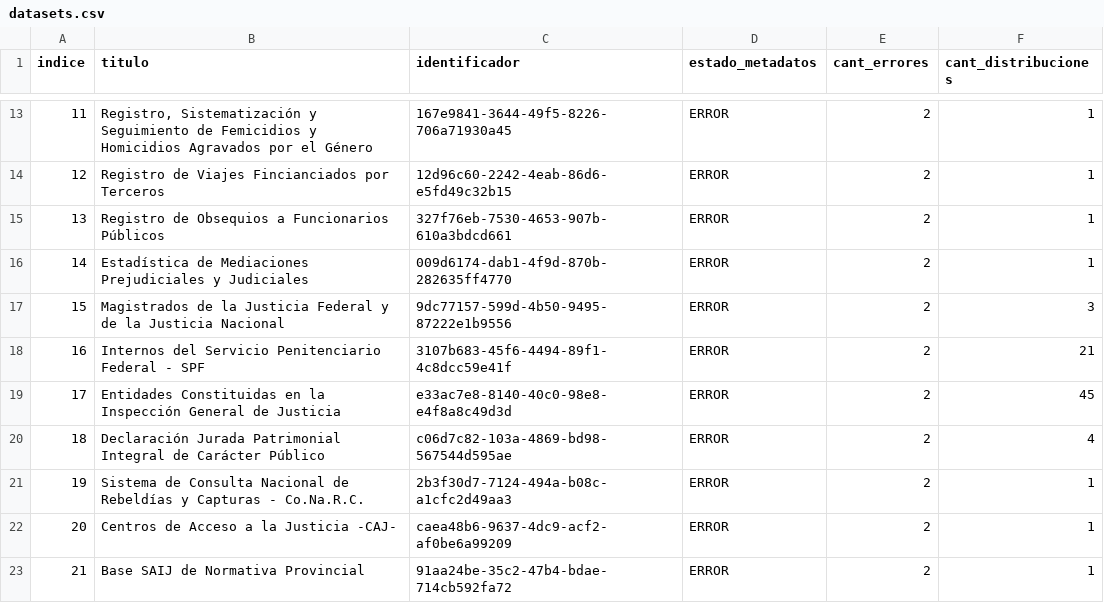
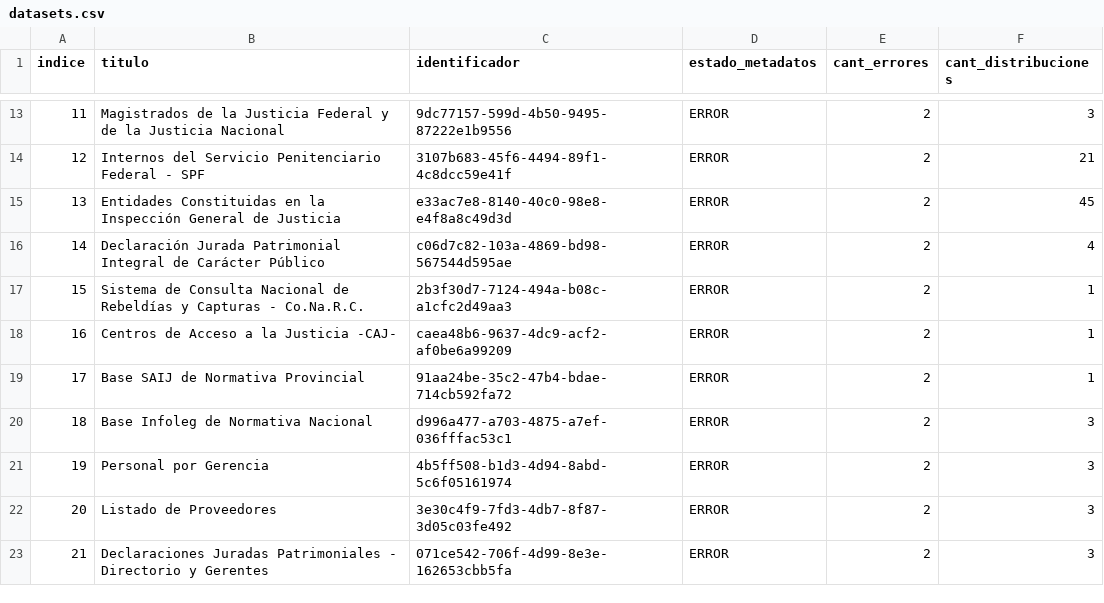
Before and after one commit to kant/libreria-catalogos, a CSV file: datosgobar/datasets.csv, drawn as a sheet; only a part is shown, gaps mark what is left out; the diff covers the shown part only.

```diff
--- a/datosgobar/datasets.csv
+++ b/datosgobar/datasets.csv
@@ -13,11 +13,11 @@ indice,titulo,identificador,estado_metadatos,cant_errores,cant_distribuciones
-11,"Registro, Sistematización y Seguimiento de Femicidios y Homicidios Agravados por el Género",167e9841-3644-49f5-8226-706a71930a45,ERROR,2,1
-12,Registro de Viajes Fincianciados por Terceros,12d96c60-2242-4eab-86d6-e5fd49c32b15,ERROR,2,1
-13,Registro de Obsequios a Funcionarios Públicos,327f76eb-7530-4653-907b-610a3bdcd661,ERROR,2,1
-14,Estadística de Mediaciones Prejudiciales y Judiciales,009d6174-dab1-4f9d-870b-282635ff4770,ERROR,2,1
-15,Magistrados de la Justicia Federal y de la Justicia Nacional,9dc77157-599d-4b50-9495-87222e1b9556,ERROR,2,3
-16,Internos del Servicio Penitenciario Federal - SPF,3107b683-45f6-4494-89f1-4c8dcc59e41f,ERROR,2,21
-17,Entidades Constituidas en la Inspección General de Justicia,e33ac7e8-8140-40c0-98e8-e4f8a8c49d3d,ERROR,2,45
-18,Declaración Jurada Patrimonial Integral de Carácter Público,c06d7c82-103a-4869-bd98-567544d595ae,ERROR,2,4
-19,Sistema de Consulta Nacional de Rebeldías y Capturas - Co.Na.R.C.,2b3f30d7-7124-494a-b08c-a1cfc2d49aa3,ERROR,2,1
-20,Centros de Acceso a la Justicia -CAJ-,caea48b6-9637-4dc9-acf2-af0be6a99209,ERROR,2,1
-21,Base SAIJ de Normativa Provincial,91aa24be-35c2-47b4-bdae-714cb592fa72,ERROR,2,1
+11,Magistrados de la Justicia Federal y de la Justicia Nacional,9dc77157-599d-4b50-9495-87222e1b9556,ERROR,2,3
+12,Internos del Servicio Penitenciario Federal - SPF,3107b683-45f6-4494-89f1-4c8dcc59e41f,ERROR,2,21
+13,Entidades Constituidas en la Inspección General de Justicia,e33ac7e8-8140-40c0-98e8-e4f8a8c49d3d,ERROR,2,45
+14,Declaración Jurada Patrimonial Integral de Carácter Público,c06d7c82-103a-4869-bd98-567544d595ae,ERROR,2,4
+15,Sistema de Consulta Nacional de Rebeldías y Capturas - Co.Na.R.C.,2b3f30d7-7124-494a-b08c-a1cfc2d49aa3,ERROR,2,1
+16,Centros de Acceso a la Justicia -CAJ-,caea48b6-9637-4dc9-acf2-af0be6a99209,ERROR,2,1
+17,Base SAIJ de Normativa Provincial,91aa24be-35c2-47b4-bdae-714cb592fa72,ERROR,2,1
+18,Base Infoleg de Normativa Nacional,d996a477-a703-4875-a7ef-036fffac53c1,ERROR,2,3
+19,Personal por Gerencia,4b5ff508-b1d3-4d94-8abd-5c6f05161974,ERROR,2,3
+20,Listado de Proveedores,3e30c4f9-7fd3-4db7-8f87-3d05c03fe492,ERROR,2,3
+21,Declaraciones Juradas Patrimoniales - Directorio y Gerentes,071ce542-706f-4d99-8e3e-162653cbb5fa,ERROR,2,3
```
Also changed, not shown: 98 edited cells elsewhere in this file.
